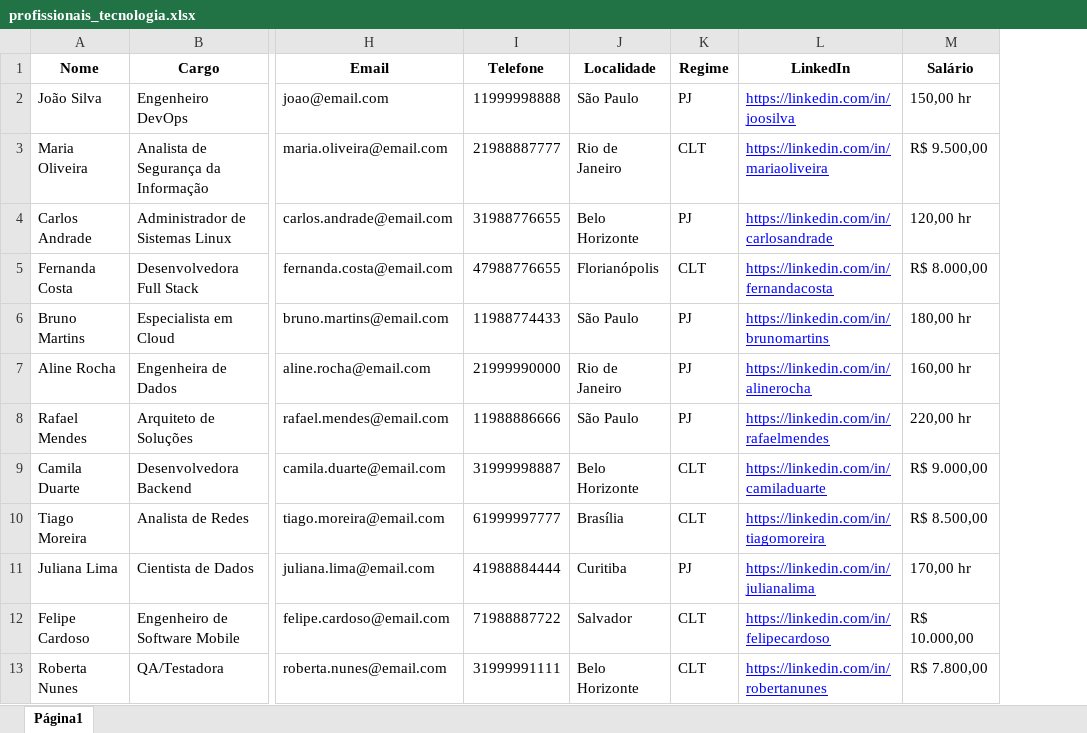
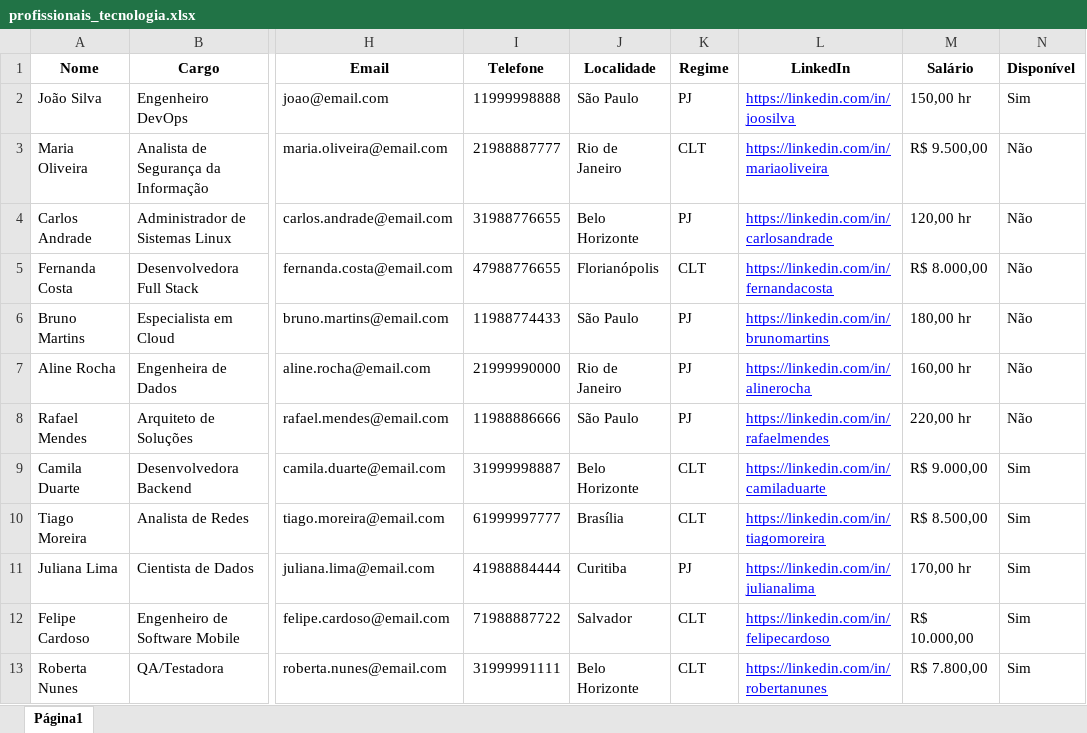
Before and after one commit to cdsvti/n8n-demo, an Excel workbook: profissionais_tecnologia.xlsx, sheet Página1, drawn as a sheet; only a part is shown, gaps mark what is left out; values as stored, in another font and other column widths than the file's, no borders; charts and pictures not drawn; the diff names each change by its address in the sheet, - before the commit and + after, or states it on an @@ line.

Commit message:
Fourth commit

```diff
--- a/profissionais_tecnologia.xlsx (sheet Página1)
+++ b/profissionais_tecnologia.xlsx (sheet Página1)
+column N (Disponível), rows 2-13: Sim | Não | Não | Não | Não | Não | Não | Sim | Sim | Sim | Sim | Sim
```
